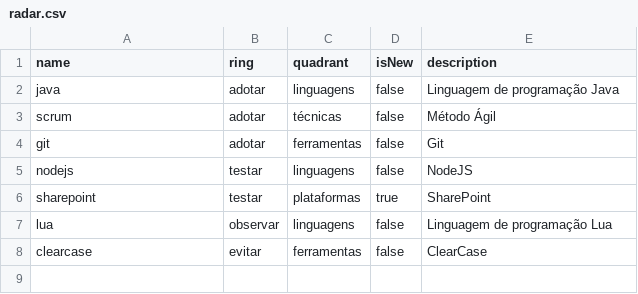
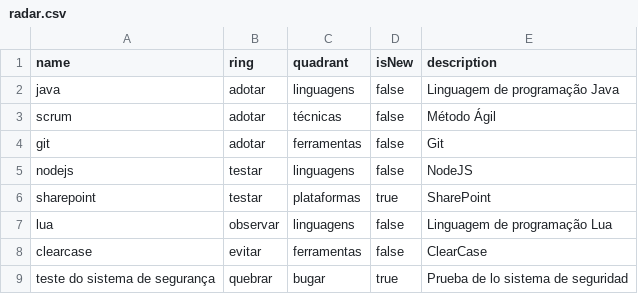
Before and after one commit to hanjos/misc, a CSV file: radar.csv, drawn as a sheet; the diff names each change by its address in the sheet, - before the commit and + after, or states it on an @@ line.

Commit message:
Update radar.csv

```diff
--- a/radar.csv
+++ b/radar.csv
+row 9: teste do sistema de segurança | quebrar | bugar | true | Prueba de lo sistema de seguridad
```
